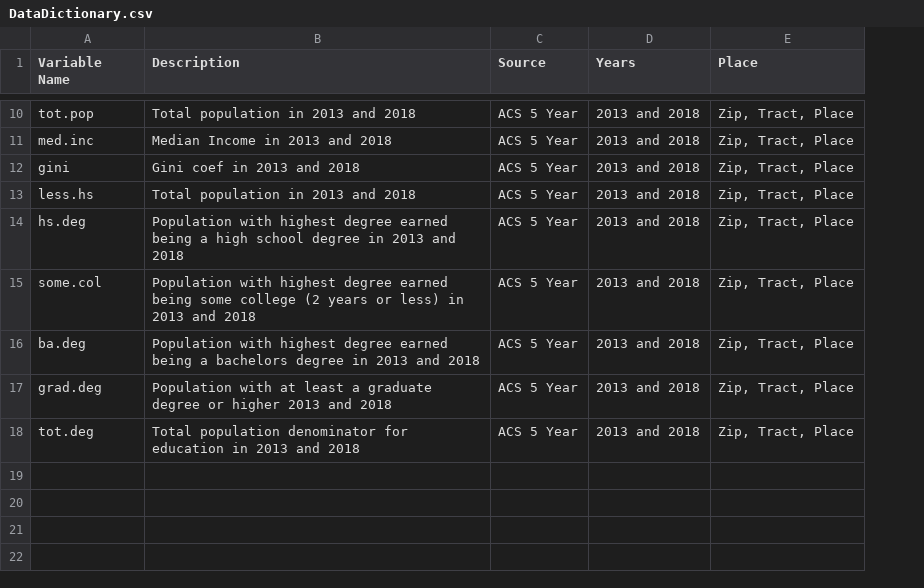
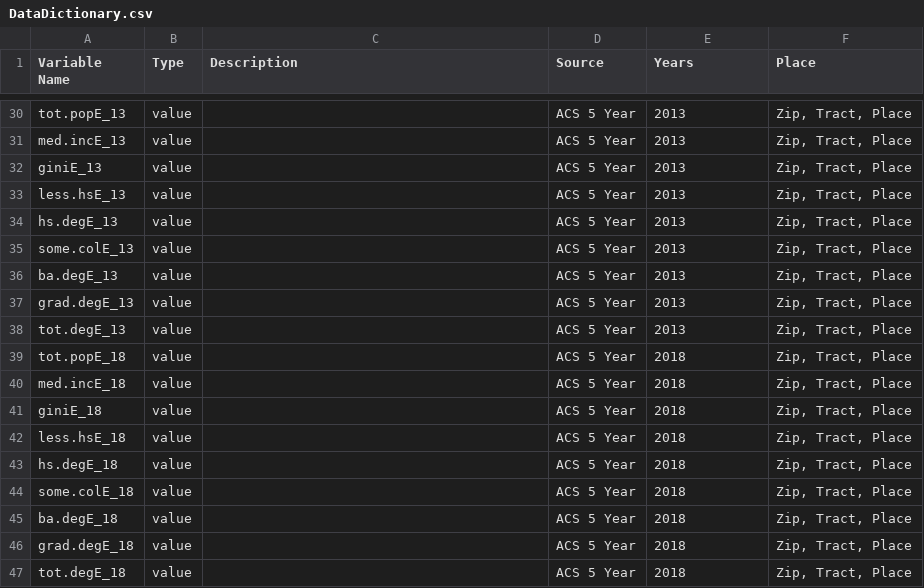
Before and after one commit to childpovertyactionlab/Social-Mobility, a CSV file: DataDictionary.csv, drawn as a sheet; only a part is shown, gaps mark what is left out; removed rows and columns are numbered as before the commit, all else as after; the diff covers the shown part only; the diff names each change by its address in the sheet, - before the commit and + after, or states it on an @@ line.

```diff
--- a/DataDictionary.csv
+++ b/DataDictionary.csv
+column B (Type), rows 30-31: value | value; rows 33-38: all value
-A30 (Variable Name): tot.pop
+A30 (Variable Name): tot.popE_13
-C30 (Description): Total population in 2013 and 2018
+C30 (Description): (empty)
-E30:E31 (Years): 2013 and 2018
+E30:E31 (Years): 2013
-A31 (Variable Name): med.inc
+A31 (Variable Name): med.incE_13
-C31 (Description): Median Income in 2013 and 2018
+C31 (Description): (empty)
-row 12: gini | Gini coef in 2013 and 2018 | ACS 5 Year | 2013 and 2018 | Zip, Tract, Place
+row 32: giniE_13 | value |  | ACS 5 Year | 2013 | Zip, Tract, Place
-A33 (Variable Name): less.hs
+A33 (Variable Name): less.hsE_13
-C33 (Description): Total population in 2013 and 2018
+C33 (Description): (empty)
-E33:E38 (Years): 2013 and 2018
+E33:E38 (Years): 2013
-A34 (Variable Name): hs.deg
+A34 (Variable Name): hs.degE_13
-C34 (Description): Population with highest degree earned being a high school degree in 2013 and 2018
+C34 (Description): (empty)
-A35 (Variable Name): some.col
+A35 (Variable Name): some.colE_13
-C35 (Description): Population with highest degree earned being some college (2 years or less) in 2013 and 2018
+C35 (Description): (empty)
-A36 (Variable Name): ba.deg
+A36 (Variable Name): ba.degE_13
-C36 (Description): Population with highest degree earned being a bachelors degree in 2013 and 2018
+C36 (Description): (empty)
-A37 (Variable Name): grad.deg
+A37 (Variable Name): grad.degE_13
-C37 (Description): Population with at least a graduate degree or higher 2013 and 2018
+C37 (Description): (empty)
-A38 (Variable Name): tot.deg
+A38 (Variable Name): tot.degE_13
-C38 (Description): Total population denominator for education in 2013 and 2018
+C38 (Description): (empty)
+row 39: tot.popE_18 | value |  | ACS 5 Year | 2018 | Zip, Tract, Place
+row 40: med.incE_18 | value |  | ACS 5 Year | 2018 | Zip, Tract, Place
+row 41: giniE_18 | value |  | ACS 5 Year | 2018 | Zip, Tract, Place
+row 42: less.hsE_18 | value |  | ACS 5 Year | 2018 | Zip, Tract, Place
+row 43: hs.degE_18 | value |  | ACS 5 Year | 2018 | Zip, Tract, Place
+row 44: some.colE_18 | value |  | ACS 5 Year | 2018 | Zip, Tract, Place
+row 45: ba.degE_18 | value |  | ACS 5 Year | 2018 | Zip, Tract, Place
+row 46: grad.degE_18 | value |  | ACS 5 Year | 2018 | Zip, Tract, Place
+row 47: tot.degE_18 | value |  | ACS 5 Year | 2018 | Zip, Tract, Place
```
Also changed, not shown: 20 added rows elsewhere in this file, Data/ACS/SocialMobility_Place.csv, Data/ACS/SocialMobility_Zip.csv, 28 other files.
